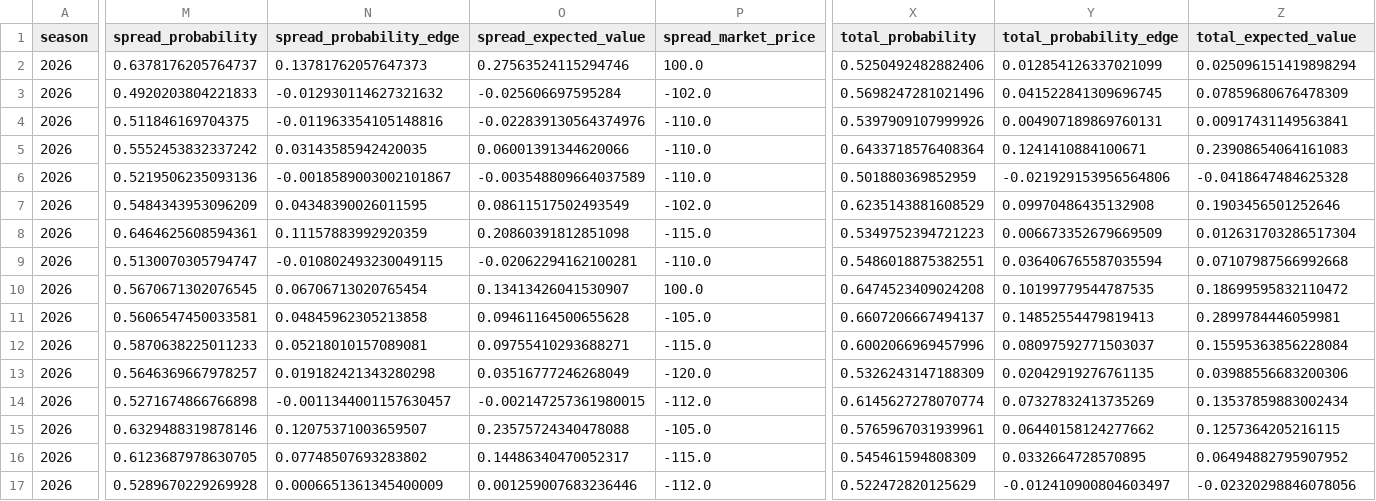
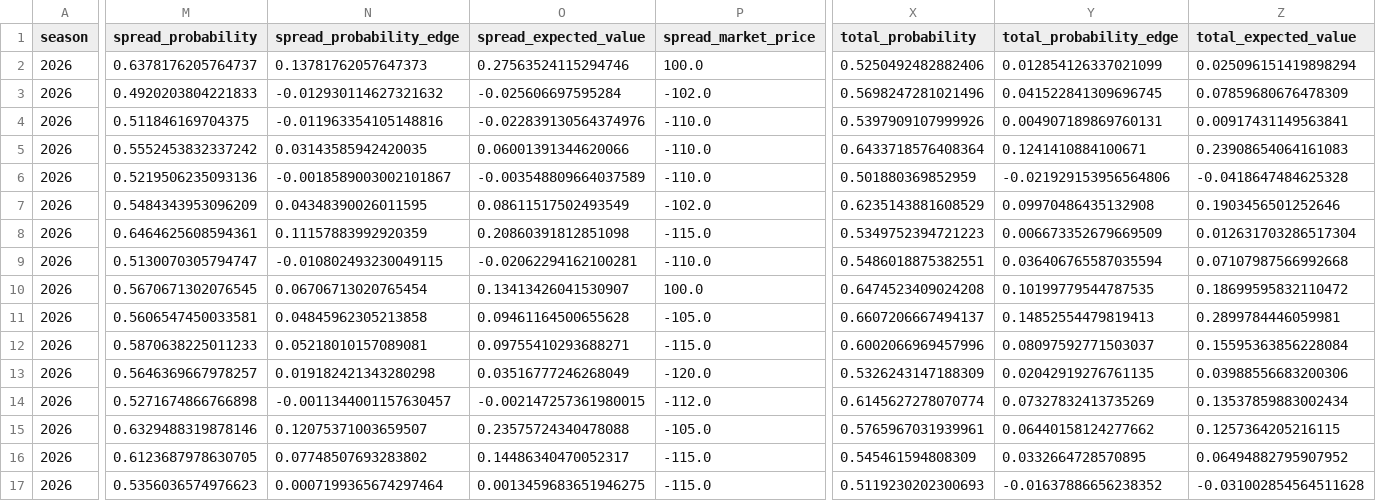
Before and after one commit to csmotherman/NFL-DATA, a CSV file: outputs/latest_predictions.csv, drawn as a sheet; only a part is shown, gaps mark what is left out; the diff covers the shown part only; the diff names each change by its address in the sheet, - before the commit and + after, or states it on an @@ line.

```diff
--- a/outputs/latest_predictions.csv
+++ b/outputs/latest_predictions.csv
-M17 (spread_probability): 0.5289670229269928
+M17 (spread_probability): 0.5356036574976623
-N17 (spread_probability_edge): 0.0006651361345400009
+N17 (spread_probability_edge): 0.0007199365674297464
-O17 (spread_expected_value): 0.001259007683236446
+O17 (spread_expected_value): 0.0013459683651946275
-P17 (spread_market_price): -112.0
+P17 (spread_market_price): -115.0
-X17 (total_probability): 0.522472820125629
+X17 (total_probability): 0.5119230202300693
-Y17 (total_probability_edge): -0.012410900804603497
+Y17 (total_probability_edge): -0.01637886656238352
-Z17 (total_expected_value): -0.02320298846078056
+Z17 (total_expected_value): -0.031002854564511628
```
Also changed, not shown: 1 edited cell elsewhere in this file, outputs/latest_betting_board.csv, 6 other files.
